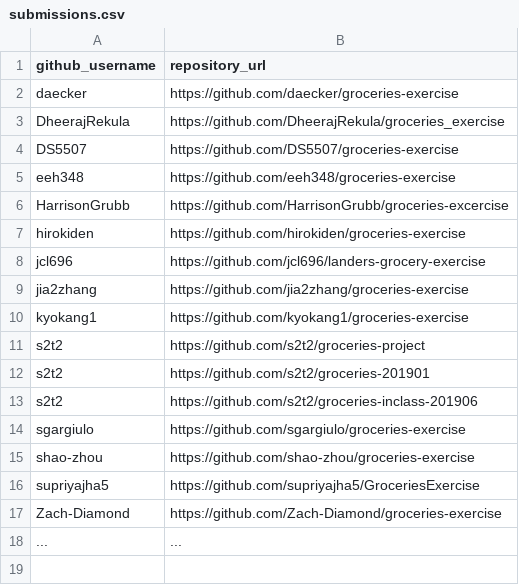
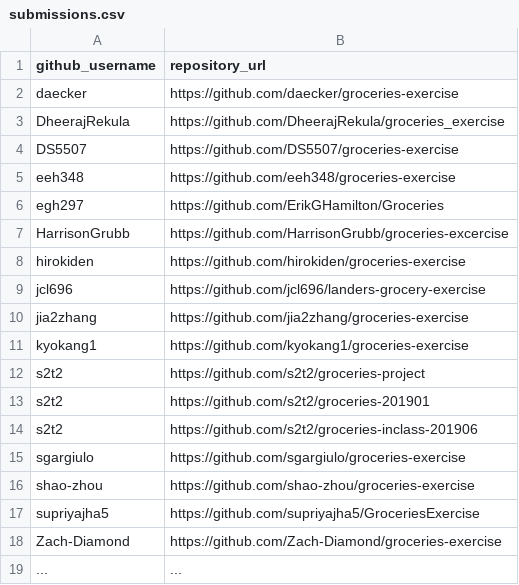
Before and after one commit to prof-rossetti/nyu-info-2335-201905, a CSV file: exercises/groceries/submissions.csv, drawn as a sheet.

Commit message:
Update submissions.csv (#37)

```diff
--- a/exercises/groceries/submissions.csv
+++ b/exercises/groceries/submissions.csv
@@ -5,2 +5,3 @@ DS5507, https://github.com/DS5507/groceries-exercise
 eeh348, https://github.com/eeh348/groceries-exercise
+egh297, https://github.com/ErikGHamilton/Groceries
 HarrisonGrubb, https://github.com/HarrisonGrubb/groceries-excercise
```
